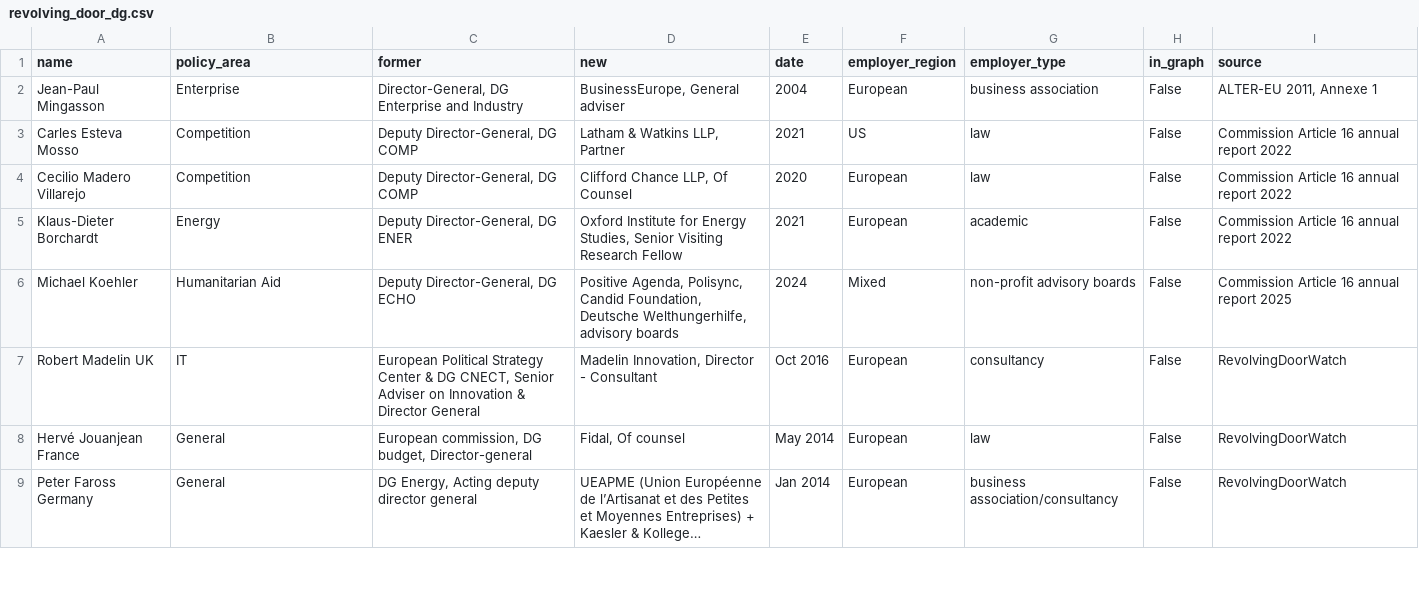
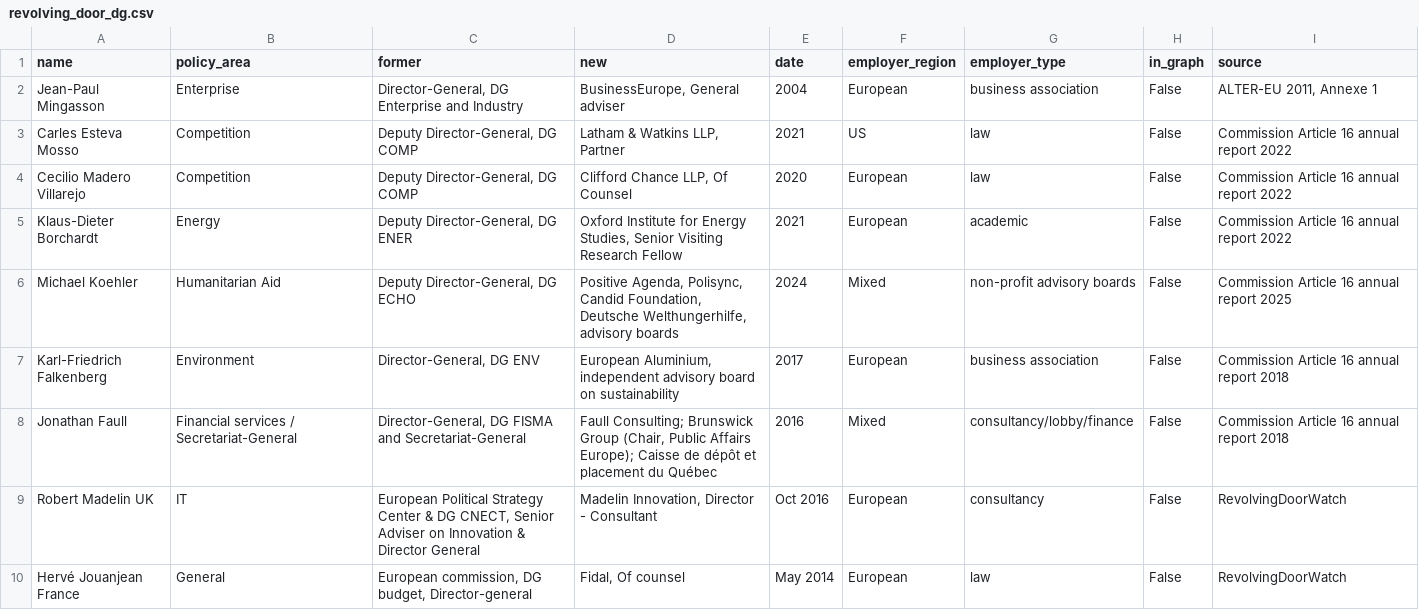
Before and after one commit to GavinMendelGleason/euro-sdt, a CSV file: audit/revolving_door_dg.csv, drawn as a sheet; only a part is shown; the shorter side is filled out with more unchanged rows; long unchanged cells end in ….

Commit message:
Add 2018 Article 16 DG cases to revolving-door report

```diff
--- a/audit/revolving_door_dg.csv
+++ b/audit/revolving_door_dg.csv
@@ -6,2 +6,4 @@ Klaus-Dieter Borchardt,Energy,"Deputy Director-General, DG ENER","Oxford Institu
 Michael Koehler,Humanitarian Aid,"Deputy Director-General, DG ECHO","Positive Agenda, Polisync, Candid Foundation, Deutsche Welthungerhilfe, advisory boards",2024,Mixed,non-profit advisory boards,False,Commission Article 16 annual report 2025
+Karl-Friedrich Falkenberg,Environment,"Director-General, DG ENV","European Aluminium, independent advisory board on sustainability",2017,European,business association,False,Commission Article 16 annual report 2018
+Jonathan Faull,Financial services / Secretariat-General,"Director-General, DG FISMA and Secretariat-General","Faull Consulting; Brunswick Group (Chair, Public Affairs Europe); Caisse de dépôt et placement du Québec",2016,Mixed,consultancy/lobby/finance,False,Commission Article 16 annual report 2018
 Robert Madelin UK,IT,"European Political Strategy Center & DG CNECT, Senior Adviser on Innovation & Director General","Madelin Innovation, Director - Consultant",Oct 2016,European,consultancy,False,RevolvingDoorWatch
```
Also changed, not shown: 2 other files.
